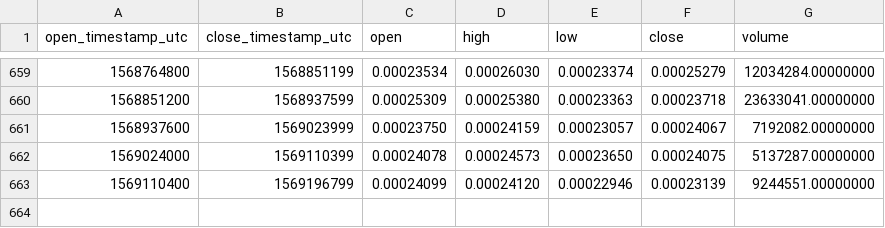
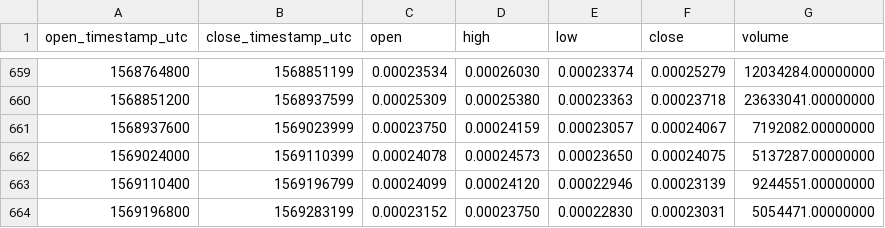
Before and after one commit to cryptobigbro/binance-ADAETH, a CSV file: binance-ADAETH-1d.csv, drawn as a sheet; only a part is shown, gaps mark what is left out; the diff names each change by its address in the sheet, - before the commit and + after, or states it on an @@ line.

Commit message:
Update OHLCV data.

```diff
--- a/binance-ADAETH-1d.csv
+++ b/binance-ADAETH-1d.csv
+row 664: 1569196800 | 1569283199 | 0.00023152 | 0.00023750 | 0.00022830 | 0.00023031 | 5054471.00000000
```
Also changed, not shown: 1 other file.
